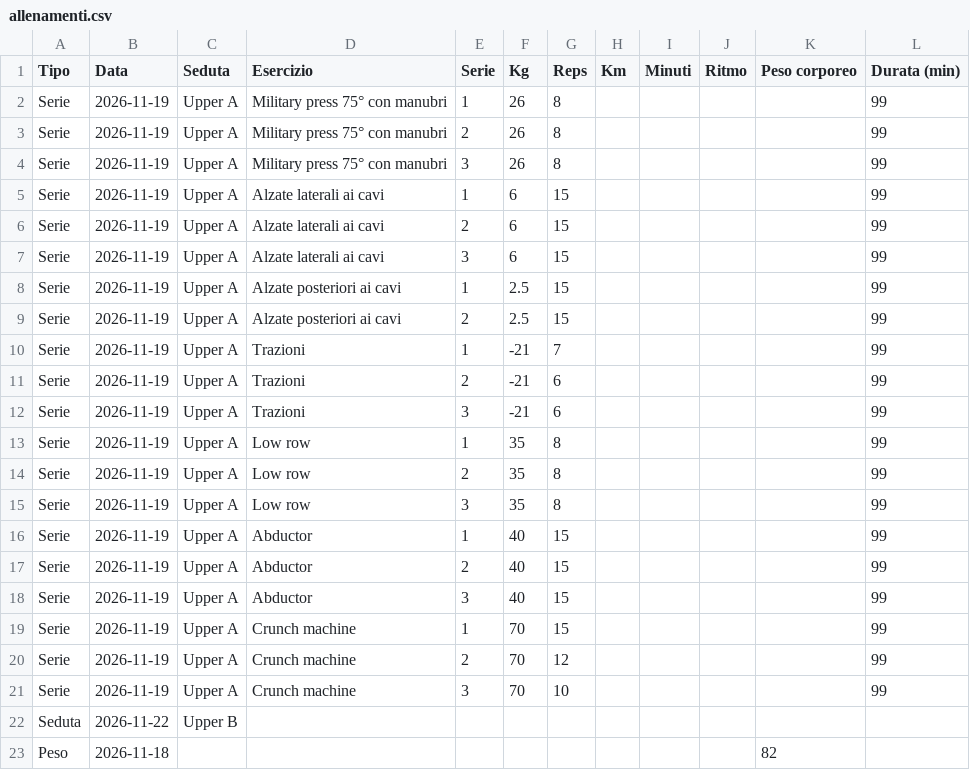
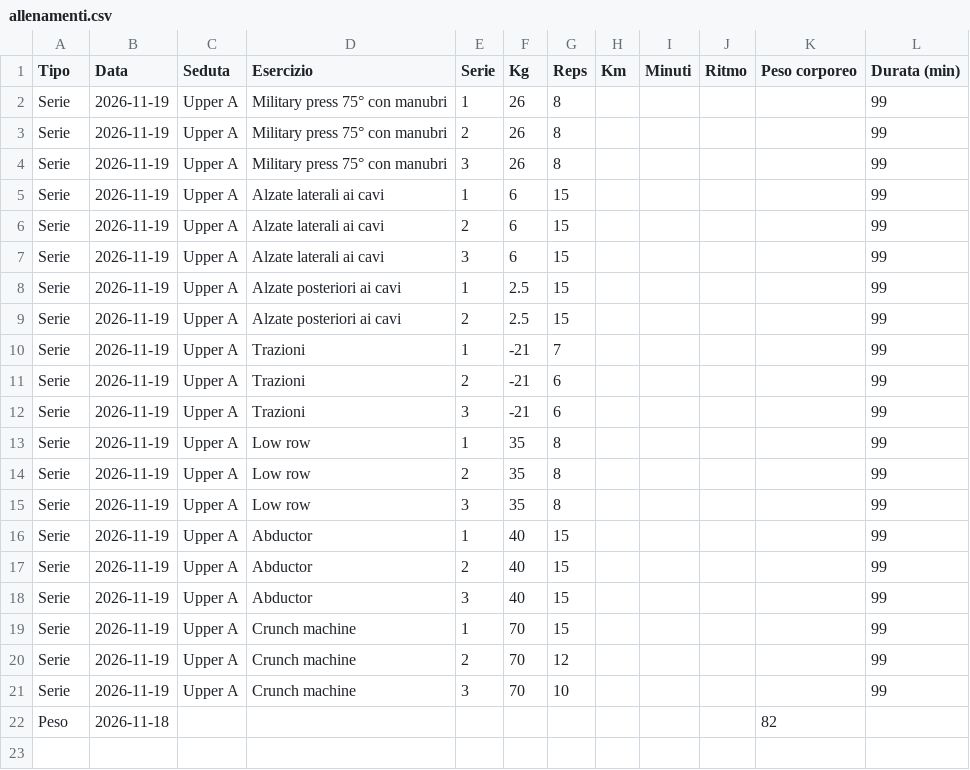
Before and after one commit to LucaMarinangeli/training-app, a CSV file: backup/allenamenti.csv, drawn as a sheet; the diff names each change by its address in the sheet, - before the commit and + after, or states it on an @@ line.

Commit message:
Backup allenamenti 2026-11-22

```diff
--- a/backup/allenamenti.csv
+++ b/backup/allenamenti.csv
-row 22: Seduta | 2026-11-22 | Upper B
```
